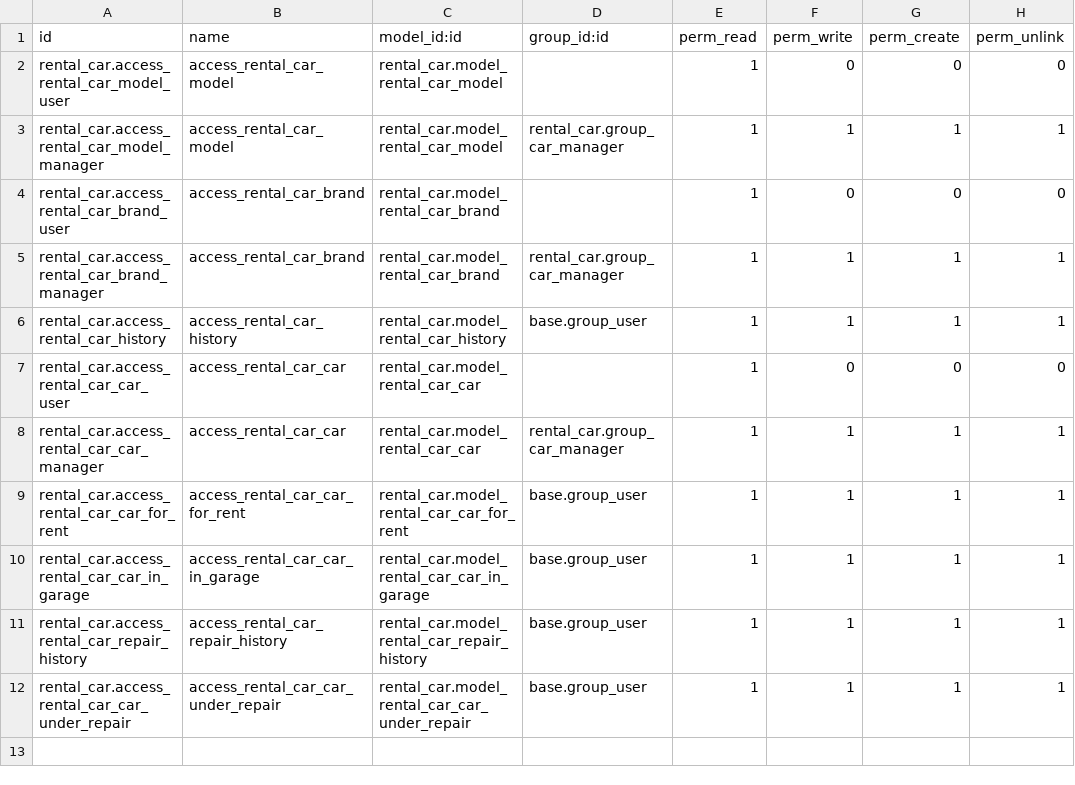
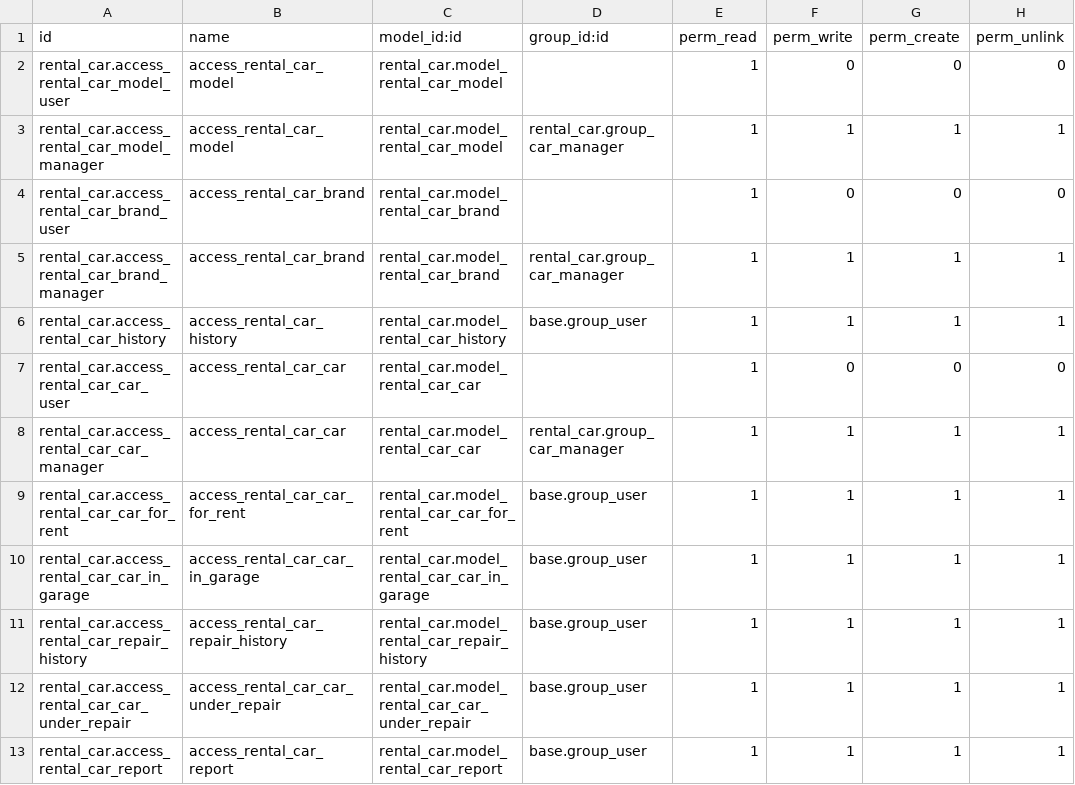
Before and after one commit to Yevhen-Pechurin/academy, a CSV file: rental_car/security/ir.model.access.csv, drawn as a sheet; the diff names each change by its address in the sheet, - before the commit and + after, or states it on an @@ line.

```diff
--- a/rental_car/security/ir.model.access.csv
+++ b/rental_car/security/ir.model.access.csv
+row 13: rental_car.access_rental_car_report | access_rental_car_report | rental_car.model_rental_car_report | base.group_user | 1 | 1 | 1 | 1
```
Also changed, not shown: 13 other files.
